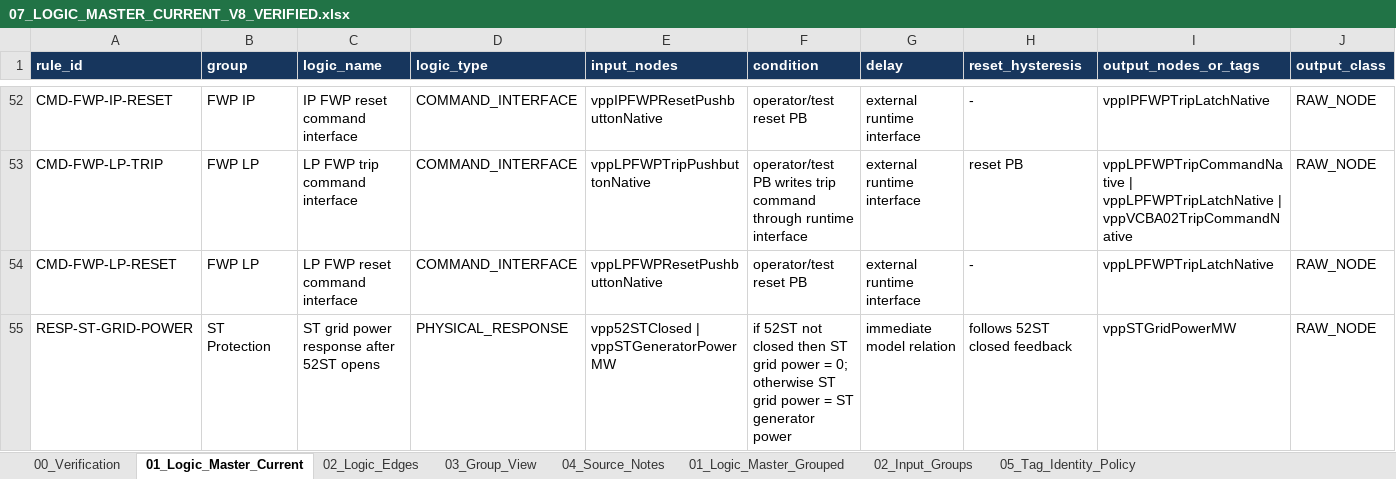
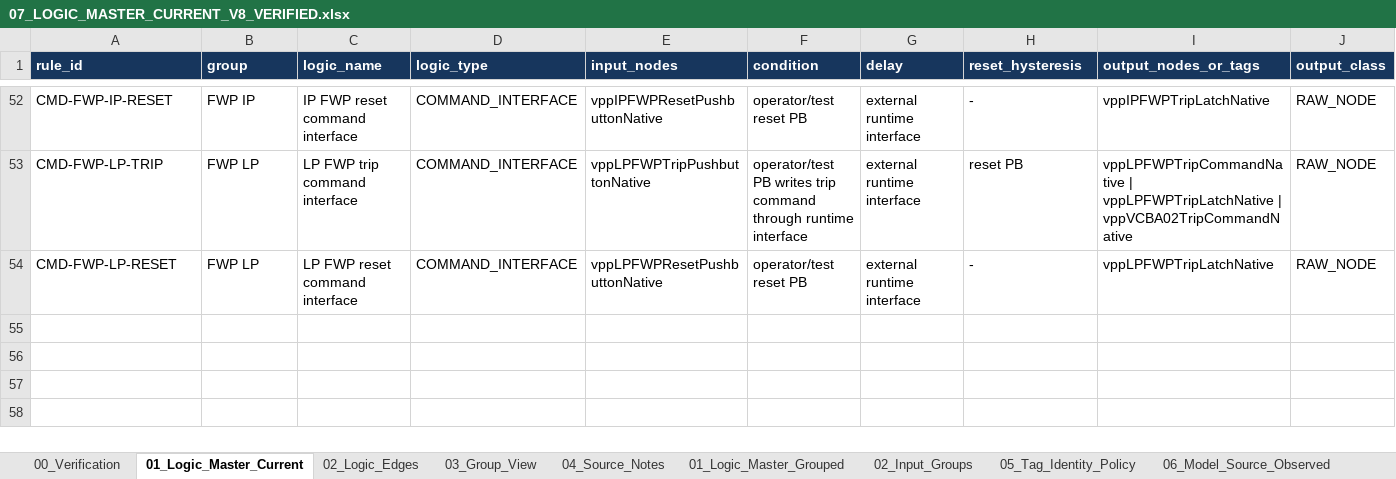
Before and after one commit to khaku25/triplens-thermosyspro-cloud-runner, an Excel workbook: data/current_v8/masters/07_LOGIC_MASTER_CURRENT_V8_VERIFIED.xlsx, sheet 01_Logic_Master_Current, drawn as a sheet; only a part is shown, gaps mark what is left out; values as stored, in another font and other column widths than the file's, no borders; conditional formats and table styles not drawn; rows hold the shown columns only; the diff names each change by its address in the sheet, - before the commit and + after, or states it on an @@ line.

```diff
--- a/data/current_v8/masters/07_LOGIC_MASTER_CURRENT_V8_VERIFIED.xlsx (sheet 01_Logic_Master_Current)
+++ b/data/current_v8/masters/07_LOGIC_MASTER_CURRENT_V8_VERIFIED.xlsx (sheet 01_Logic_Master_Current)
+sheet tab: 06_Model_Source_Observed
-row 55: RESP-ST-GRID-POWER | ST Protection | ST grid power response after 52ST opens | PHYSICAL_RESPONSE | vpp52STClosed | vppSTGeneratorPowerMW | if 52ST not closed then ST grid power = 0; otherwise ST grid power = ST generator power | immediate model relation | follows 52ST closed feedback | vppSTGridPowerMW | RAW_NODE
```
Also changed, not shown: sheet 00_Verification, data/current_v8/masters/06_TAG_MASTER_CURRENT_V8_VERIFIED.xlsx, generated/logic/08_TAG_LOGIC_LINK_MASTER_VALIDATION.xlsx, 46 other files.
